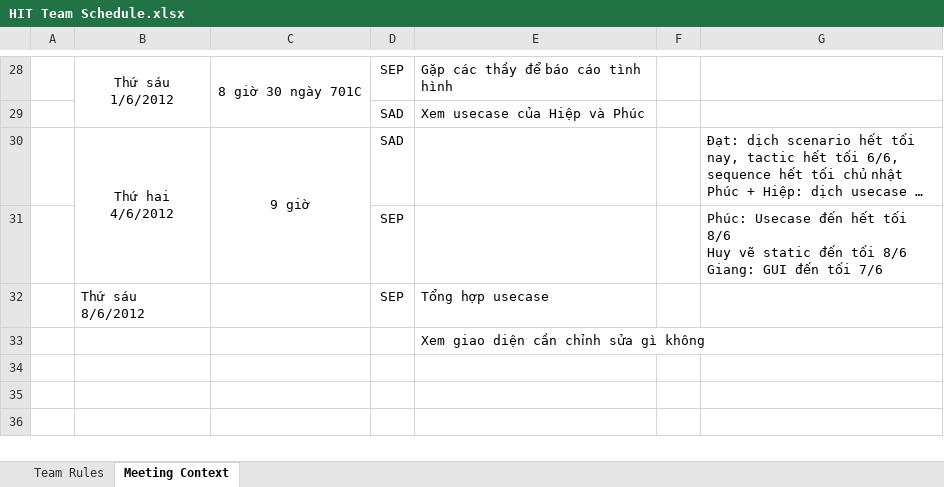
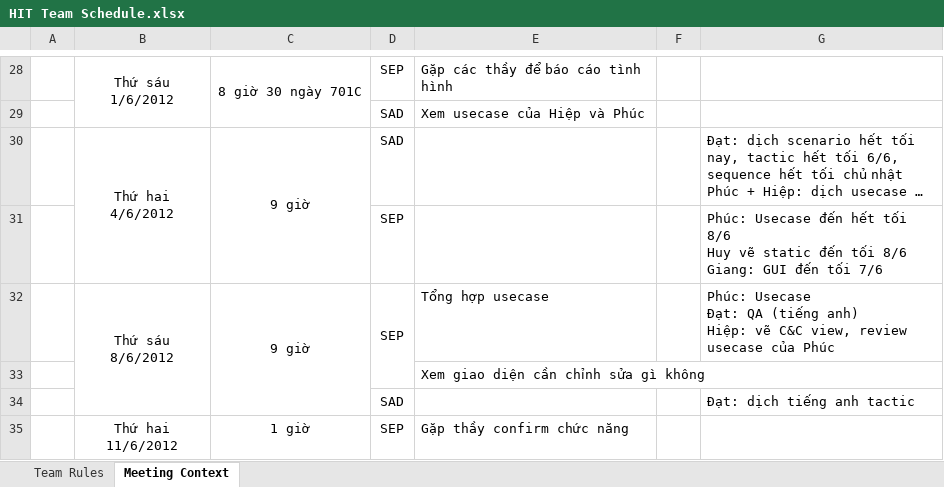
Before and after one commit to vucongthuc/hit-team-2012, an Excel workbook: HIT Team Schedule.xlsx, sheet Meeting Context, drawn as a sheet; only a part is shown, gaps mark what is left out; long unchanged cells end in …; values as stored, in another font and other column widths than the file's, no borders; ↵ is a line break in a cell; the diff names each change by its address in the sheet, - before the commit and + after, or states it on an @@ line.

```diff
--- a/HIT Team Schedule.xlsx (sheet Meeting Context)
+++ b/HIT Team Schedule.xlsx (sheet Meeting Context)
-B32 alignment: left
+B32 alignment: center
+B32:B34 merged
-C32: (empty)
+C32: 9 giờ
+C32:C34 merged
+D32:D33 merged
-G32: (empty)
+G32: Phúc: Usecase ↵ Đạt: QA (tiếng anh) ↵ Hiệp: vẽ C&C view, review usecase của Phúc
+row 34:  |  |  | SAD |  |  | Đạt: dịch tiếng anh tactic
+row 35:  | Thứ hai ↵ 11/6/2012 | 1 giờ | SEP | Gặp thầy confirm chức năng
```
Also changed, not shown: 2 other files.
